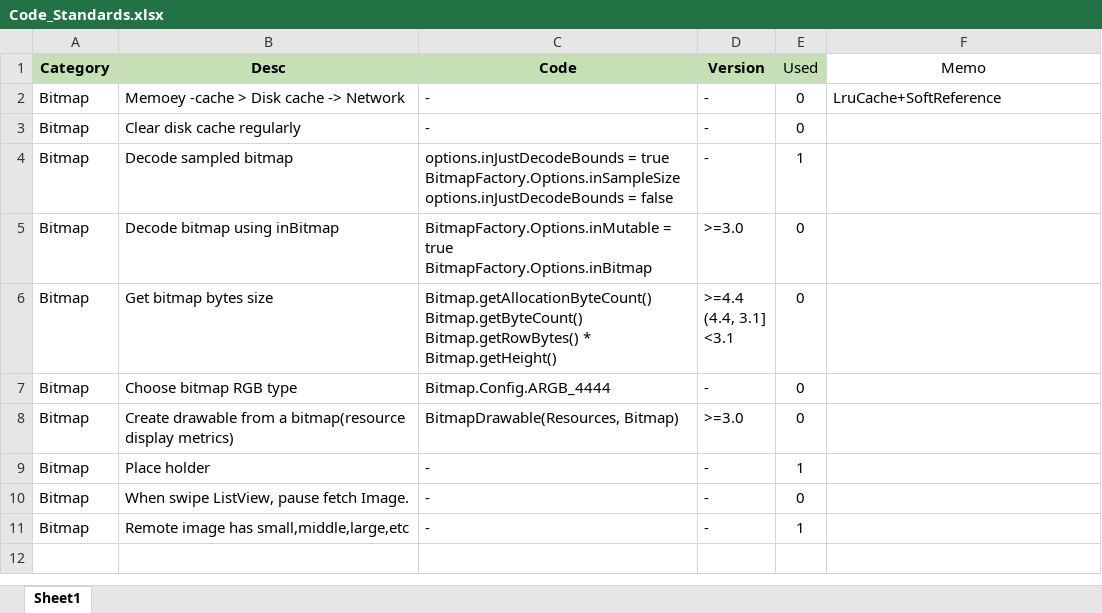
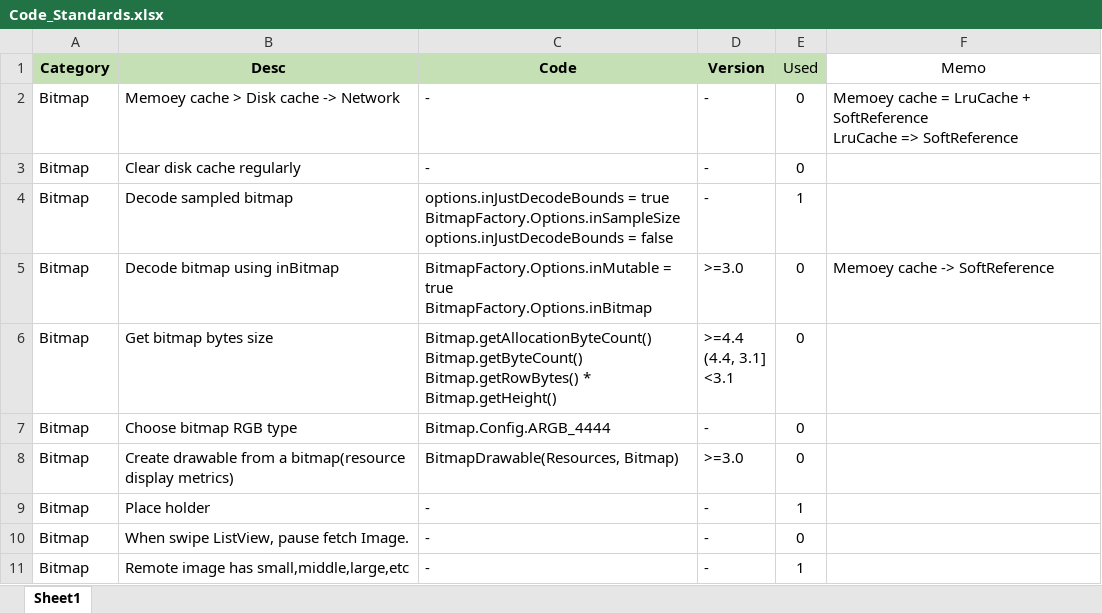
Before and after one commit to YingVickyCao/AndroidAboutDemos, an Excel workbook: doc/code_standards/Code_Standards.xlsx, sheet Sheet1, drawn as a sheet; values as stored, in another font and other column widths than the file's, no borders; ↵ is a line break in a cell; the diff names each change by its address in the sheet, - before the commit and + after, or states it on an @@ line.

Commit message:
refactor

```diff
--- a/doc/code_standards/Code_Standards.xlsx (sheet Sheet1)
+++ b/doc/code_standards/Code_Standards.xlsx (sheet Sheet1)
-B2 (Desc): Memoey -cache > Disk cache -> Network
+B2 (Desc): Memoey cache > Disk cache -> Network
-F2 (Memo): LruCache+SoftReference
+F2 (Memo): Memoey cache = LruCache + SoftReference ↵ LruCache => SoftReference
-F5 (Memo): (empty)
+F5 (Memo): Memoey cache -> SoftReference
```
